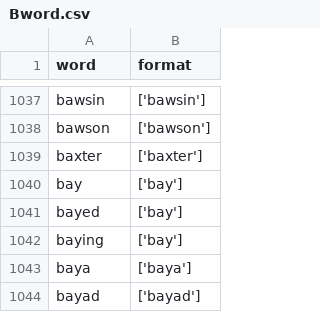
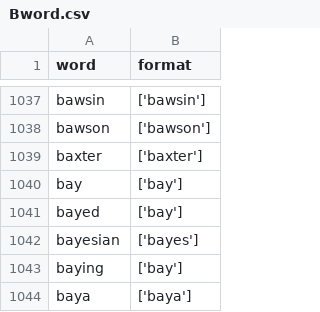
Before and after one commit to JKGilchrist/4107-VSE, a CSV file: save_files/word_lists/Bword.csv, drawn as a sheet; only a part is shown, gaps mark what is left out; the shorter side is filled out with more unchanged rows.

```diff
--- a/save_files/word_lists/Bword.csv
+++ b/save_files/word_lists/Bword.csv
@@ -1041,2 +1041,3 @@ bay|['bay']
 bayed|['bay']
+bayesian|['bayes']
 baying|['bay']
```
Also changed, not shown: save_files/word_lists/Cword.csv, 15 other files.
